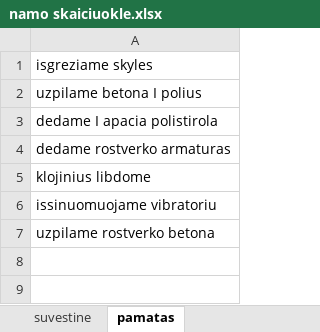
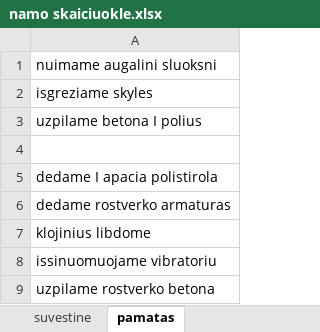
Before and after one commit to raimondassi/JavaKursai, an Excel workbook: paskaitu medziaga/naujas namas/namo skaiciuokle.xlsx, sheet pamatas, drawn as a sheet; values as stored, in another font and other column widths than the file's, no borders; the diff names each change by its address in the sheet, - before the commit and + after, or states it on an @@ line.

```diff
--- a/paskaitu medziaga/naujas namas/namo skaiciuokle.xlsx (sheet pamatas)
+++ b/paskaitu medziaga/naujas namas/namo skaiciuokle.xlsx (sheet pamatas)
+row 1: nuimame augalini sluoksni
+row 4: (empty)
```
Also changed, not shown: sheet samata, sheet suvestine, hidden cells, 41 other files.
